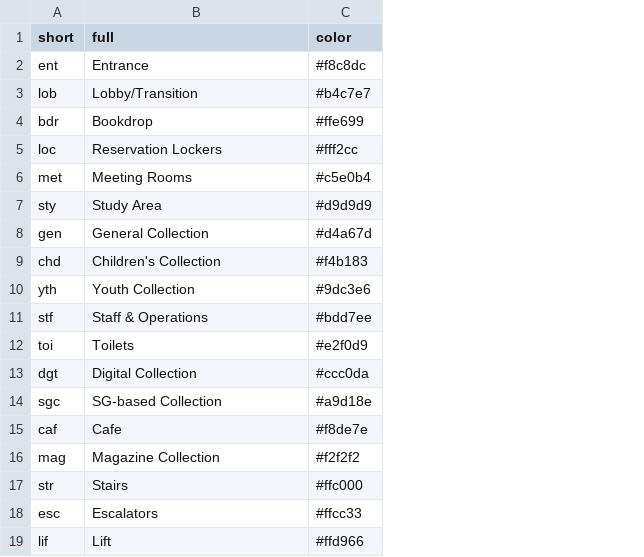
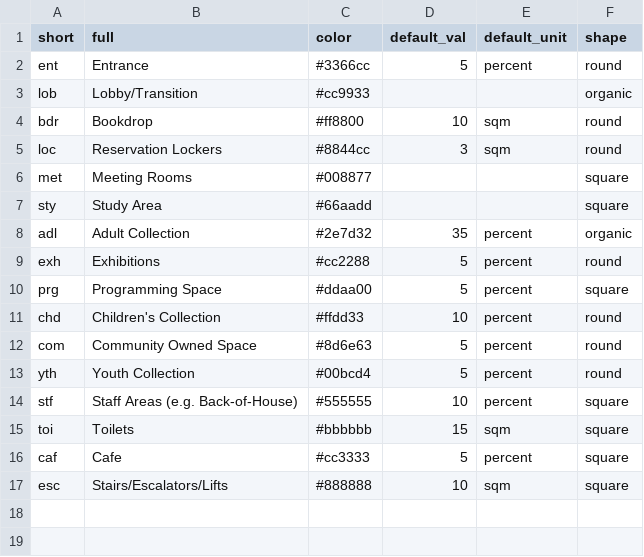
Before and after one commit to Spatial-DS/frontend, a CSV file: backend/floorplan/rooms.csv, drawn as a sheet; removed rows and columns are numbered as before the commit, all else as after; the diff names each change by its address in the sheet, - before the commit and + after, or states it on an @@ line.

Commit message:
improved backend logic & fixed shelf calculator breaking

```diff
--- a/backend/floorplan/rooms.csv
+++ b/backend/floorplan/rooms.csv
+column D (default_val), rows 2-5: 5 |  | 10 | 3; row 11: 10; rows 13-17: 5 | 10 | 15 | 5 | 10
+column E (default_unit), rows 2-5: percent |  | sqm | sqm; row 11: percent; rows 13-17: percent | percent | sqm | percent | sqm
+column F (shape), rows 2-7: round | organic | round | round | square | square; row 11: round; rows 13-17: round | square | square | square | square
-C2 (color): #f8c8dc
+C2 (color): #3366cc
-C3 (color): #b4c7e7
+C3 (color): #cc9933
-C4 (color): #ffe699
+C4 (color): #ff8800
-C5 (color): #fff2cc
+C5 (color): #8844cc
-C6 (color): #c5e0b4
+C6 (color): #008877
-C7 (color): #d9d9d9
+C7 (color): #66aadd
-row 8: gen | General Collection | #d4a67d
+row 8: adl | Adult Collection | #2e7d32 | 35 | percent | organic
+row 9: exh | Exhibitions | #cc2288 | 5 | percent | round
+row 10: prg | Programming Space | #ddaa00 | 5 | percent | square
-C11 (color): #f4b183
+C11 (color): #ffdd33
+row 12: com | Community Owned Space | #8d6e63 | 5 | percent | round
-C13 (color): #9dc3e6
+C13 (color): #00bcd4
-B14 (full): Staff & Operations
+B14 (full): Staff Areas (e.g. Back-of-House)
-C14 (color): #bdd7ee
+C14 (color): #555555
-C15 (color): #e2f0d9
+C15 (color): #bbbbbb
-row 13: dgt | Digital Collection | #ccc0da
-row 14: sgc | SG-based Collection | #a9d18e
-C16 (color): #f8de7e
+C16 (color): #cc3333
-row 16: mag | Magazine Collection | #f2f2f2
-row 17: str | Stairs | #ffc000
-B17 (full): Escalators
+B17 (full): Stairs/Escalators/Lifts
-C17 (color): #ffcc33
+C17 (color): #888888
-row 19: lif | Lift | #ffd966
```
Also changed, not shown: backend/floorplan/rules.csv, 19 other files.
